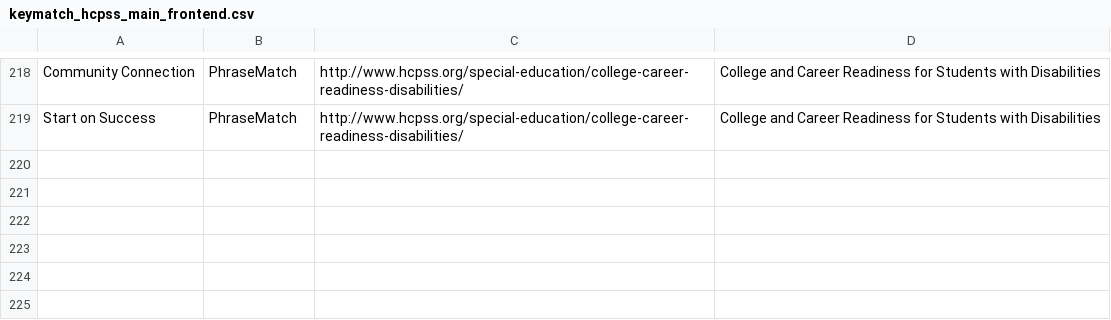
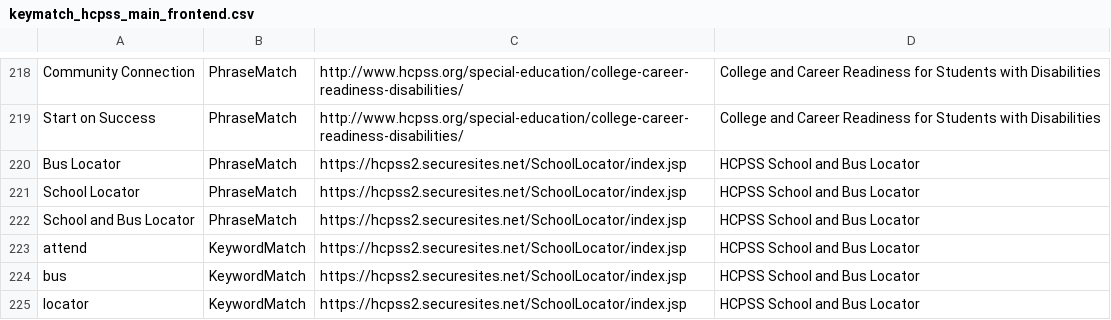
Before and after one commit to HCPSS/hcpss-search-terms, a CSV file: keymatch_hcpss_main_frontend.csv, drawn as a sheet; only a part is shown, gaps mark what is left out.

Commit message:
updated phrases for School and Bus Locator
Added terms for locator

```diff
--- a/keymatch_hcpss_main_frontend.csv
+++ b/keymatch_hcpss_main_frontend.csv
@@ -219 +219,7 @@ Community Connection,PhraseMatch,http://www.hcpss.org/special-education/college-
 Start on Success,PhraseMatch,http://www.hcpss.org/special-education/college-career-readiness-disabilities/, College and Career Readiness for Students with Disabilities
+Bus Locator, PhraseMatch, https://hcpss2.securesites.net/SchoolLocator/index.jsp, HCPSS School and Bus Locator
+School Locator, PhraseMatch, https://hcpss2.securesites.net/SchoolLocator/index.jsp, HCPSS School and Bus Locator
+School and Bus Locator, PhraseMatch, https://hcpss2.securesites.net/SchoolLocator/index.jsp, HCPSS School and Bus Locator
+attend, KeywordMatch, https://hcpss2.securesites.net/SchoolLocator/index.jsp, HCPSS School and Bus Locator
+bus, KeywordMatch, https://hcpss2.securesites.net/SchoolLocator/index.jsp, HCPSS School and Bus Locator
+locator, KeywordMatch, https://hcpss2.securesites.net/SchoolLocator/index.jsp, HCPSS School and Bus Locator
```
